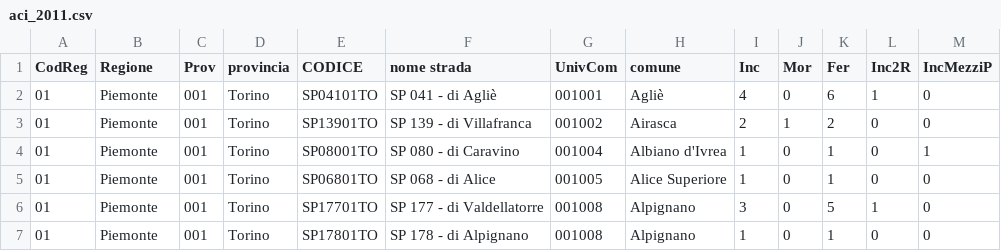
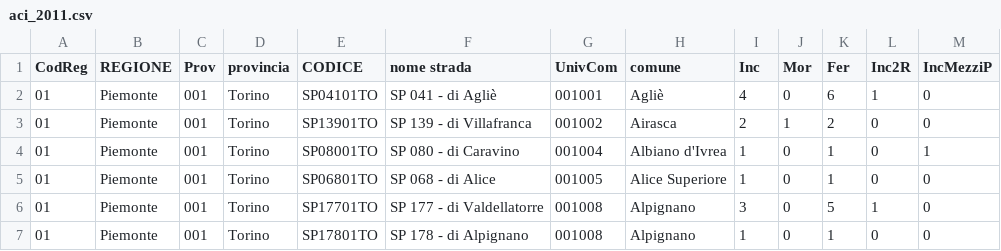
Before and after one commit to lelepado01/Tesi-di-Laurea-Triennale, a CSV file: dataset/incidenti/aci/strade_provinciali/aci_2011.csv, drawn as a sheet; only a part is shown.

```diff
--- a/dataset/incidenti/aci/strade_provinciali/aci_2011.csv
+++ b/dataset/incidenti/aci/strade_provinciali/aci_2011.csv
@@ -1,2 +1,2 @@
-CodReg,Regione,Prov,provincia,CODICE,nome strada,UnivCom,comune,Inc,Mor,Fer,Inc2R,IncMezziP
+CodReg,REGIONE,Prov,provincia,CODICE,nome strada,UnivCom,comune,Inc,Mor,Fer,Inc2R,IncMezziP
 01,Piemonte,001,Torino,SP04101TO,SP 041 -  di Agliè,001001,Agliè,4,0,6,1,0
```
Also changed, not shown: dataset/incidenti/aci/strade_provinciali/aci_2018.csv, 3 other files.
